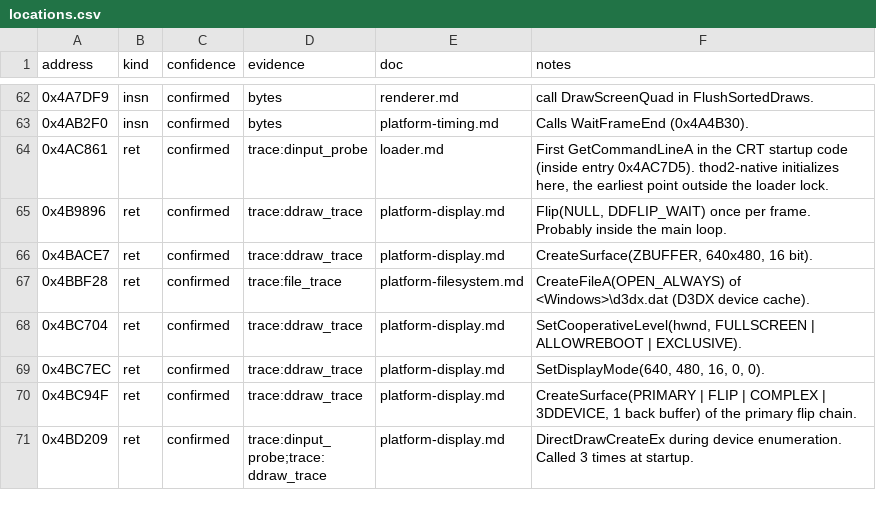
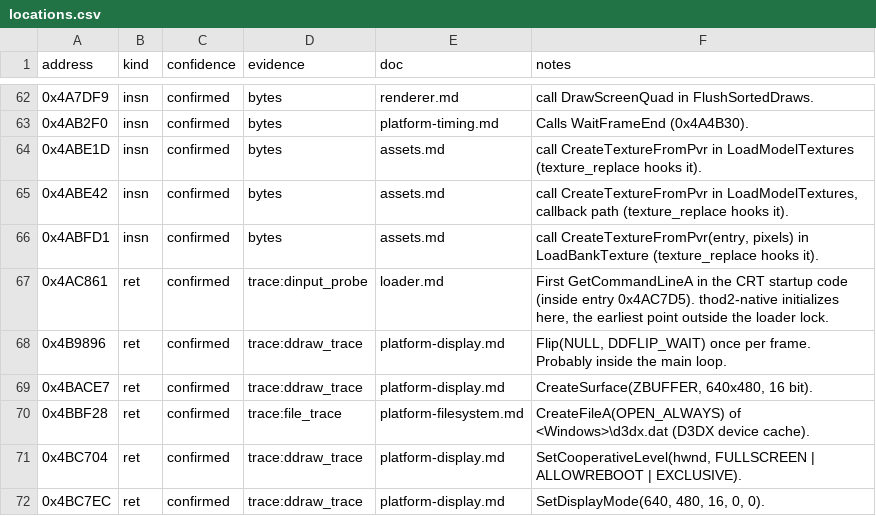
Before and after one commit to BangJeongHyeok/thod2-native, a CSV file: re/locations.csv, drawn as a sheet; only a part is shown, gaps mark what is left out; the shorter side is filled out with more unchanged rows; the diff names each change by its address in the sheet, - before the commit and + after, or states it on an @@ line.

```diff
--- a/re/locations.csv
+++ b/re/locations.csv
+row 64: 0x4ABE1D | insn | confirmed | bytes | assets.md | call CreateTextureFromPvr in LoadModelTextures (texture_replace hooks it).
+row 65: 0x4ABE42 | insn | confirmed | bytes | assets.md | call CreateTextureFromPvr in LoadModelTextures, callback path (texture_replace hooks it).
+row 66: 0x4ABFD1 | insn | confirmed | bytes | assets.md | call CreateTextureFromPvr(entry, pixels) in LoadBankTexture (texture_replace hooks it).
```
Also changed, not shown: re/globals.csv, 13 other files.
